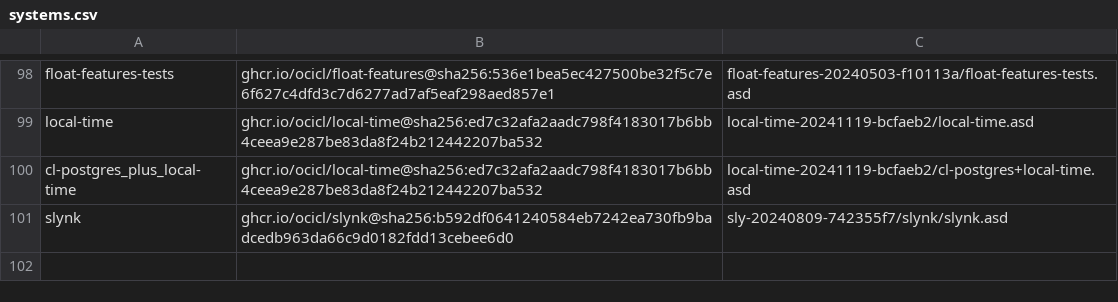
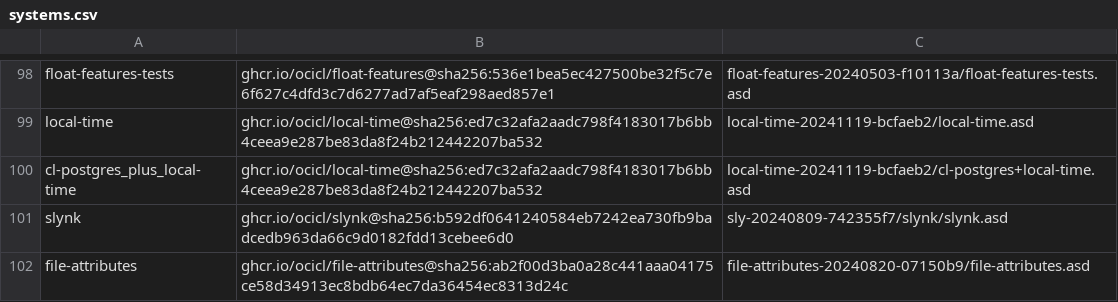
Before and after one commit to atgreen/openldk, a CSV file: systems.csv, drawn as a sheet; only a part is shown, gaps mark what is left out.

Commit message:
feat: Add file attributes module and update various methods

```diff
--- a/systems.csv
+++ b/systems.csv
@@ -101 +101,2 @@ cl-postgres_plus_local-time, ghcr.io/ocicl/local-time@sha256:ed7c32afa2aadc798f4
 slynk, ghcr.io/ocicl/slynk@sha256:b592df0641240584eb7242ea730fb9badcedb963da66c9d0182fdd13cebee6d0, sly-20240809-742355f7/slynk/slynk.asd
+file-attributes, ghcr.io/ocicl/file-attributes@sha256:ab2f00d3ba0a28c441aaa04175ce58d34913ec8bdb64ec7da36454ec8313d24c, file-attributes-20240820-07150b9/file-attributes.asd
```
Also changed, not shown: 5 other files.
